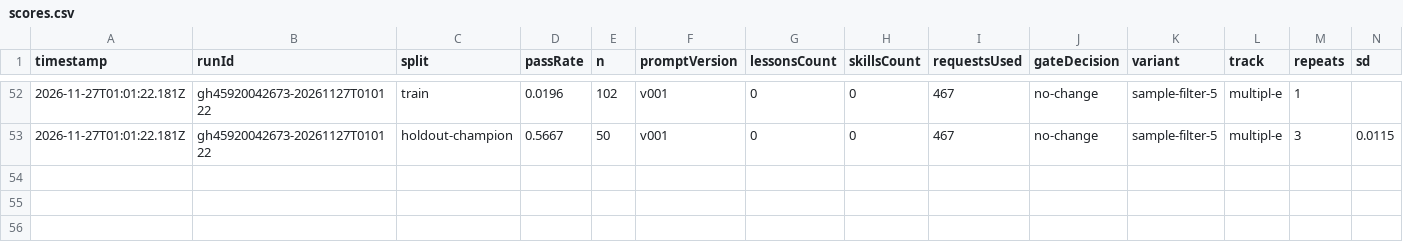
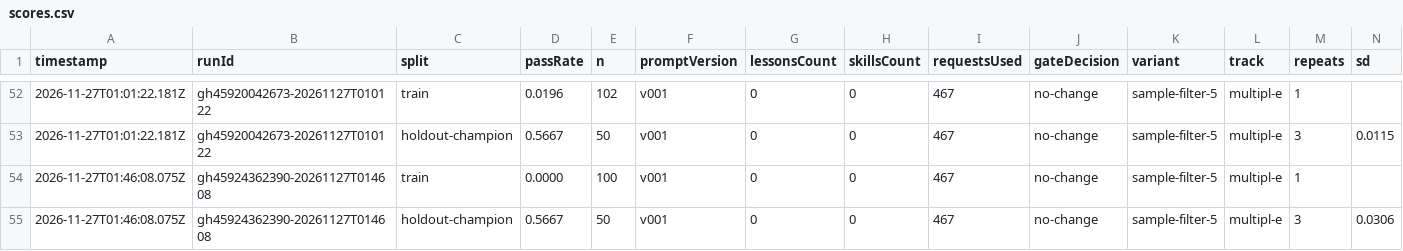
Before and after one commit to MrArun005/SelfImprovementModelWrapper, a CSV file: state/variants/sample-filter-5/scores.csv, drawn as a sheet; only a part is shown, gaps mark what is left out; rows hold the shown columns only; the diff names each change by its address in the sheet, - before the commit and + after, or states it on an @@ line.

```diff
--- a/state/variants/sample-filter-5/scores.csv
+++ b/state/variants/sample-filter-5/scores.csv
+row 54: 2026-11-27T01:46:08.075Z | gh45924362390-20261127T014608 | train | 0.0000 | 100 | v001 | 0 | 0 | 467 | no-change | sample-filter-5 | multipl-e | 1
+row 55: 2026-11-27T01:46:08.075Z | gh45924362390-20261127T014608 | holdout-champion | 0.5667 | 50 | v001 | 0 | 0 | 467 | no-change | sample-filter-5 | multipl-e | 3 | 0.0306
```
Also changed, not shown: state/variants/sample-filter-8/scores.csv, state/variants/sample-filter-tests/scores.csv, 36 other files.
